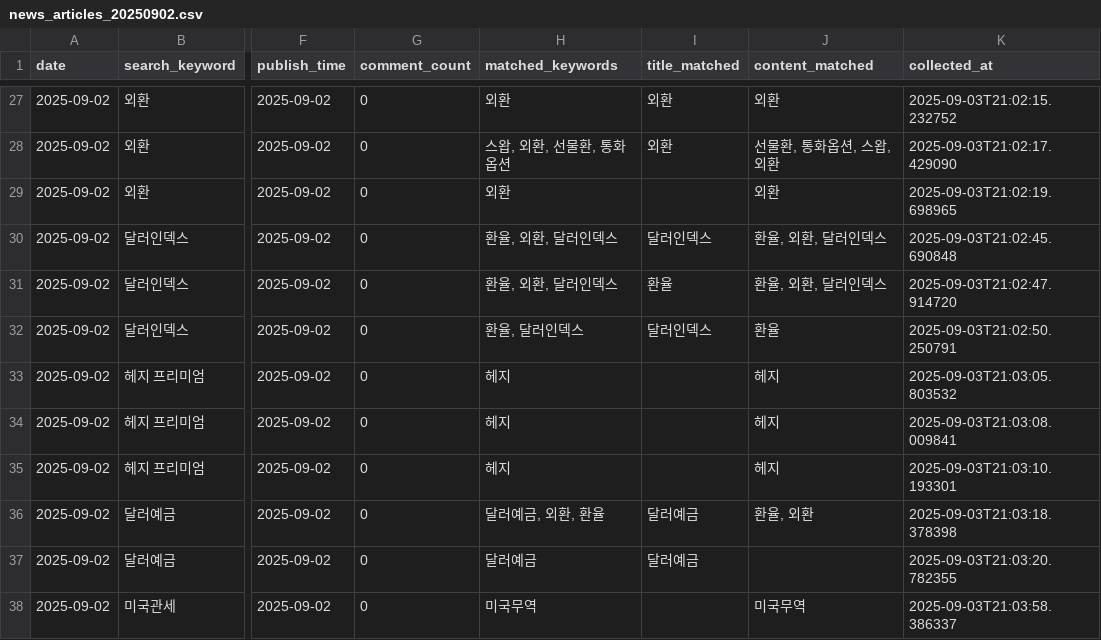
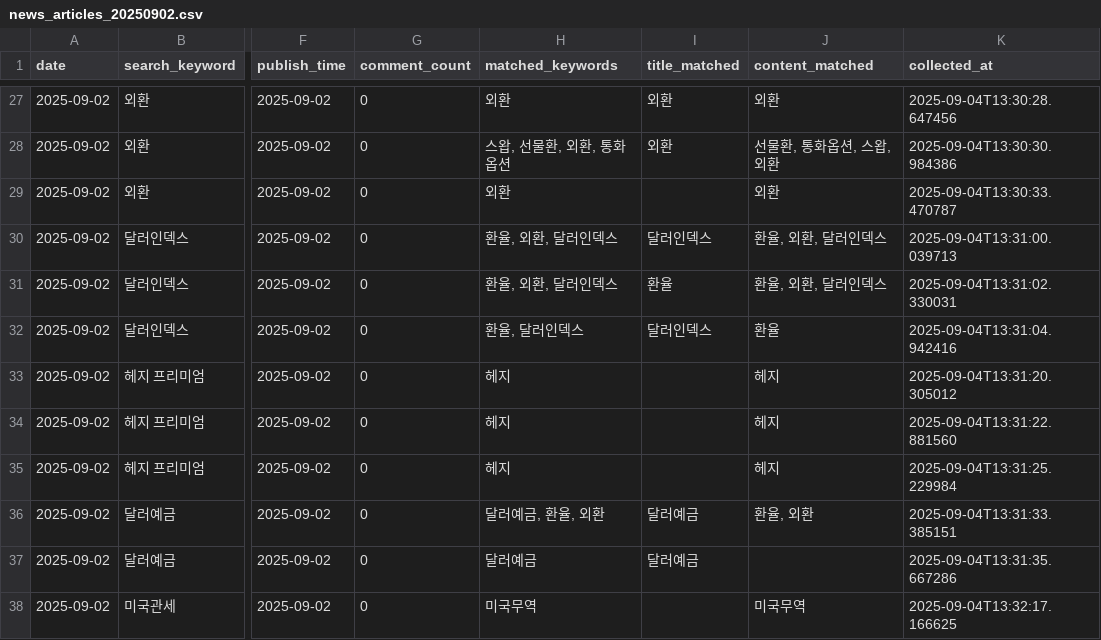
Before and after one commit to minseok3180/FX-Hedge-Agent-Project, a CSV file: RAG/news_articles_20250902.csv, drawn as a sheet; only a part is shown, gaps mark what is left out; the diff covers the shown part only; the diff names each change by its address in the sheet, - before the commit and + after, or states it on an @@ line.

```diff
--- a/RAG/news_articles_20250902.csv
+++ b/RAG/news_articles_20250902.csv
-K27 (collected_at): 2025-09-03T21:02:15.232752
+K27 (collected_at): 2025-09-04T13:30:28.647456
-H28 (matched_keywords): 스왑, 외환, 선물환, 통화옵션
+H28 (matched_keywords): 스왑, 선물환, 외환, 통화옵션
-K28 (collected_at): 2025-09-03T21:02:17.429090
+K28 (collected_at): 2025-09-04T13:30:30.984386
-K29 (collected_at): 2025-09-03T21:02:19.698965
+K29 (collected_at): 2025-09-04T13:30:33.470787
-K30 (collected_at): 2025-09-03T21:02:45.690848
+K30 (collected_at): 2025-09-04T13:31:00.039713
-K31 (collected_at): 2025-09-03T21:02:47.914720
+K31 (collected_at): 2025-09-04T13:31:02.330031
-K32 (collected_at): 2025-09-03T21:02:50.250791
+K32 (collected_at): 2025-09-04T13:31:04.942416
-K33 (collected_at): 2025-09-03T21:03:05.803532
+K33 (collected_at): 2025-09-04T13:31:20.305012
-K34 (collected_at): 2025-09-03T21:03:08.009841
+K34 (collected_at): 2025-09-04T13:31:22.881560
-K35 (collected_at): 2025-09-03T21:03:10.193301
+K35 (collected_at): 2025-09-04T13:31:25.229984
-H36 (matched_keywords): 달러예금, 외환, 환율
+H36 (matched_keywords): 달러예금, 환율, 외환
-K36 (collected_at): 2025-09-03T21:03:18.378398
+K36 (collected_at): 2025-09-04T13:31:33.385151
-K37 (collected_at): 2025-09-03T21:03:20.782355
+K37 (collected_at): 2025-09-04T13:31:35.667286
-K38 (collected_at): 2025-09-03T21:03:58.386337
+K38 (collected_at): 2025-09-04T13:32:17.166625
```
Also changed, not shown: 39 edited cells elsewhere in this file, 37 other files.
